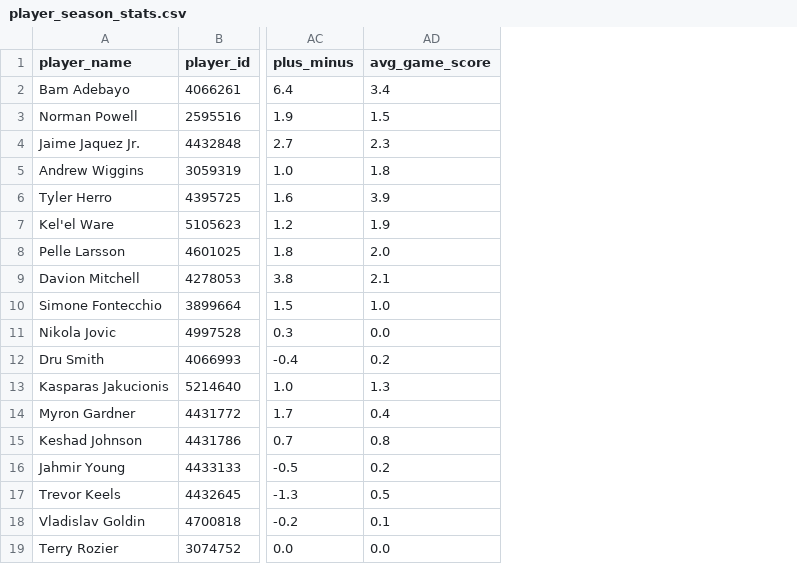
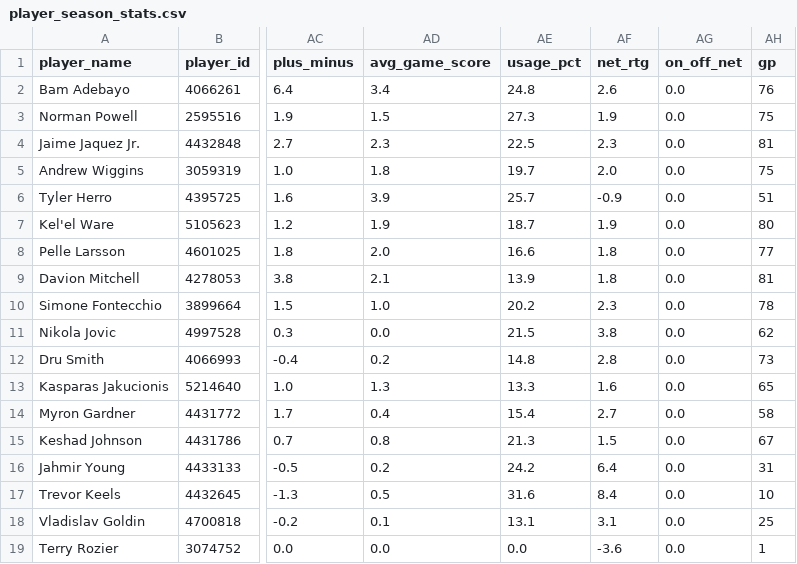
Before and after one commit to davidjverjano/heat-dashboard, a CSV file: data/player_season_stats.csv, drawn as a sheet; only a part is shown, gaps mark what is left out; the diff names each change by its address in the sheet, - before the commit and + after, or states it on an @@ line.

Commit message:
Add usage_pct, net_rtg to player_season_stats.csv

```diff
--- a/data/player_season_stats.csv
+++ b/data/player_season_stats.csv
+column AE (usage_pct), rows 2-19: 24.8 | 27.3 | 22.5 | 19.7 | 25.7 | 18.7 | 16.6 | 13.9 | 20.2 | 21.5 | 14.8 | 13.3 | 15.4 | 21.3 | 24.2 | 31.6 | 13.1 | 0.0
+column AF (net_rtg), rows 2-19: 2.6 | 1.9 | 2.3 | 2.0 | -0.9 | 1.9 | 1.8 | 1.8 | 2.3 | 3.8 | 2.8 | 1.6 | 2.7 | 1.5 | 6.4 | 8.4 | 3.1 | -3.6
+column AG (on_off_net), rows 2-19: all 0.0
+column AH (gp), rows 2-19: 76 | 75 | 81 | 75 | 51 | 80 | 77 | 81 | 78 | 62 | 73 | 65 | 58 | 67 | 31 | 10 | 25 | 1
```
